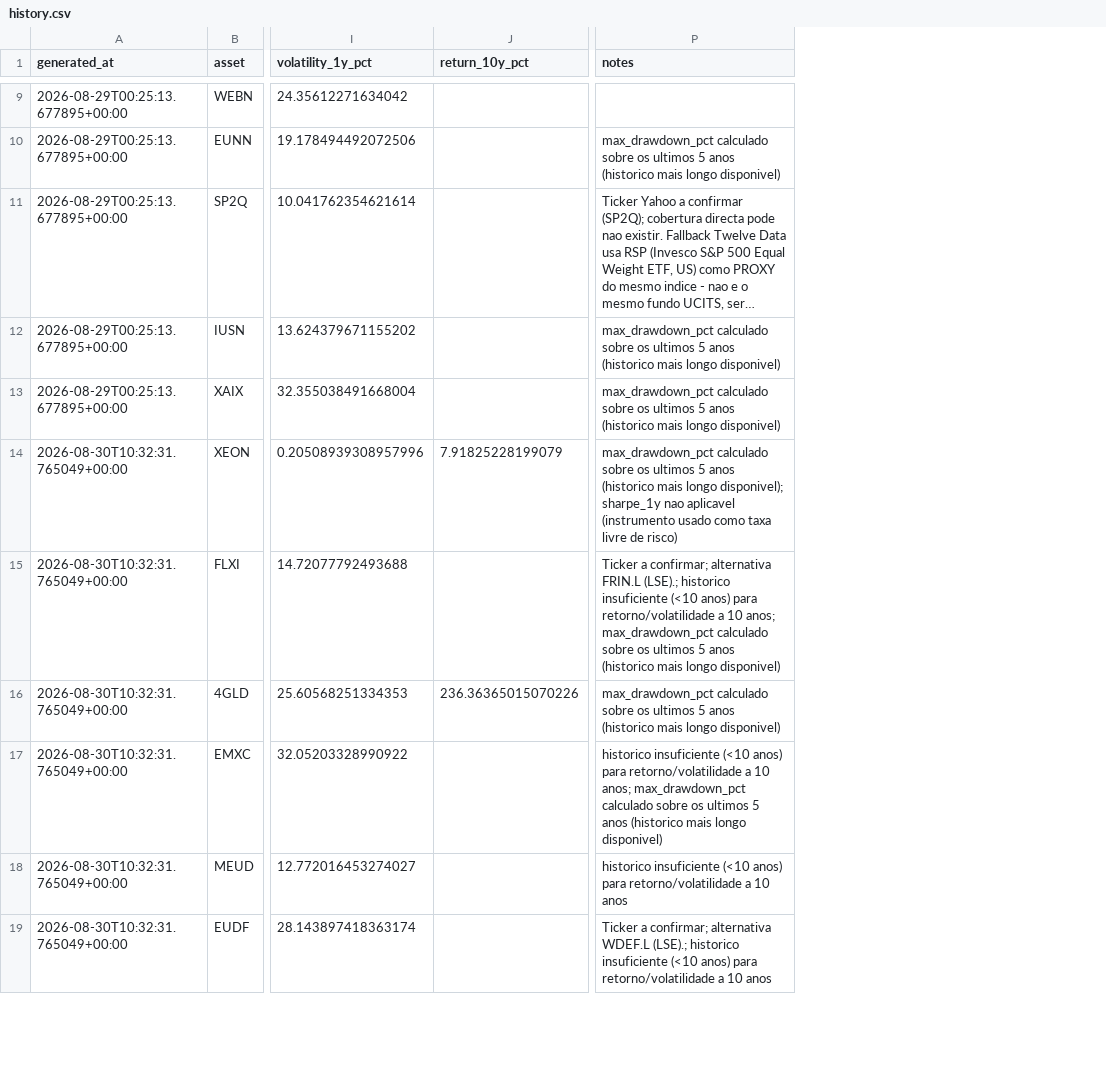
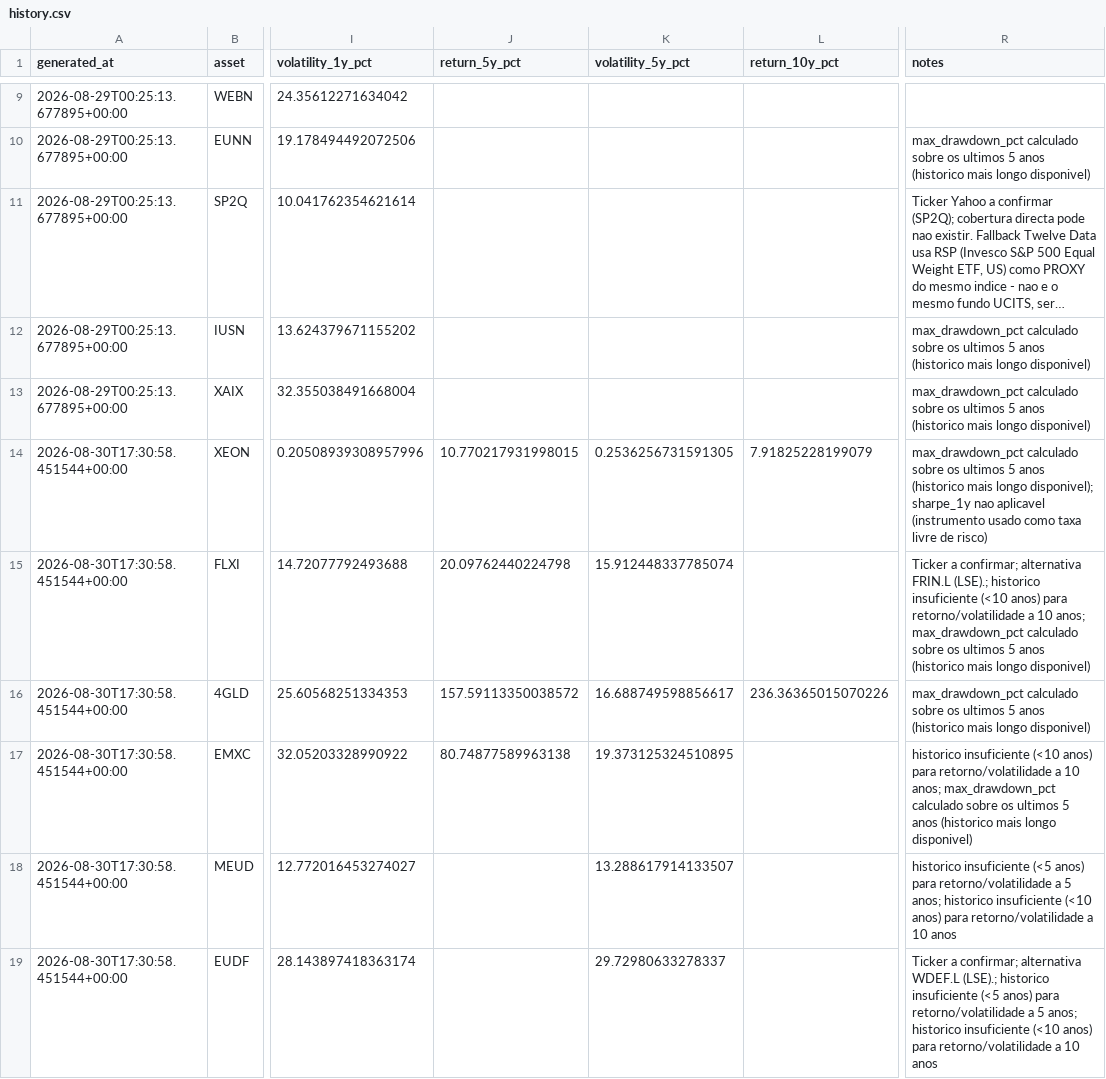
Before and after one commit to dblxpt/data-published, a CSV file: routine-data-etf/history.csv, drawn as a sheet; only a part is shown, gaps mark what is left out; long unchanged cells end in …; addresses are those after the commit; the diff covers the shown part only; the diff names each change by its address in the sheet, - before the commit and + after, or states it on an @@ line.

```diff
--- a/routine-data-etf/history.csv
+++ b/routine-data-etf/history.csv
+column J (return_5y_pct), rows 14-17: 10.770217931998015 | 20.09762440224798 | 157.59113350038572 | 80.74877589963138
+column K (volatility_5y_pct), rows 14-19: 0.2536256731591305 | 15.912448337785074 | 16.688749598856617 | 19.373125324510895 | 13.288617914133507 | 29.72980633278337
-A14:A19 (generated_at): 2026-08-30T10:32:31.765049+00:00
+A14:A19 (generated_at): 2026-08-30T17:30:58.451544+00:00
-R18 (notes): historico insuficiente (<10 anos)…
+R18 (notes): historico insuficiente (<5 anos) para retorno/volatilidade a 5 anos; historico insuficiente (<10 anos)…
-R19 (notes): …historico insuficiente (<10 anos)…
+R19 (notes): …historico insuficiente (<5 anos) para retorno/volatilidade a 5 anos; historico insuficiente (<10 anos)…
```
Also changed, not shown: 7 edited cells elsewhere in this file, routine-data-etf/latest.csv, 2 other files.
